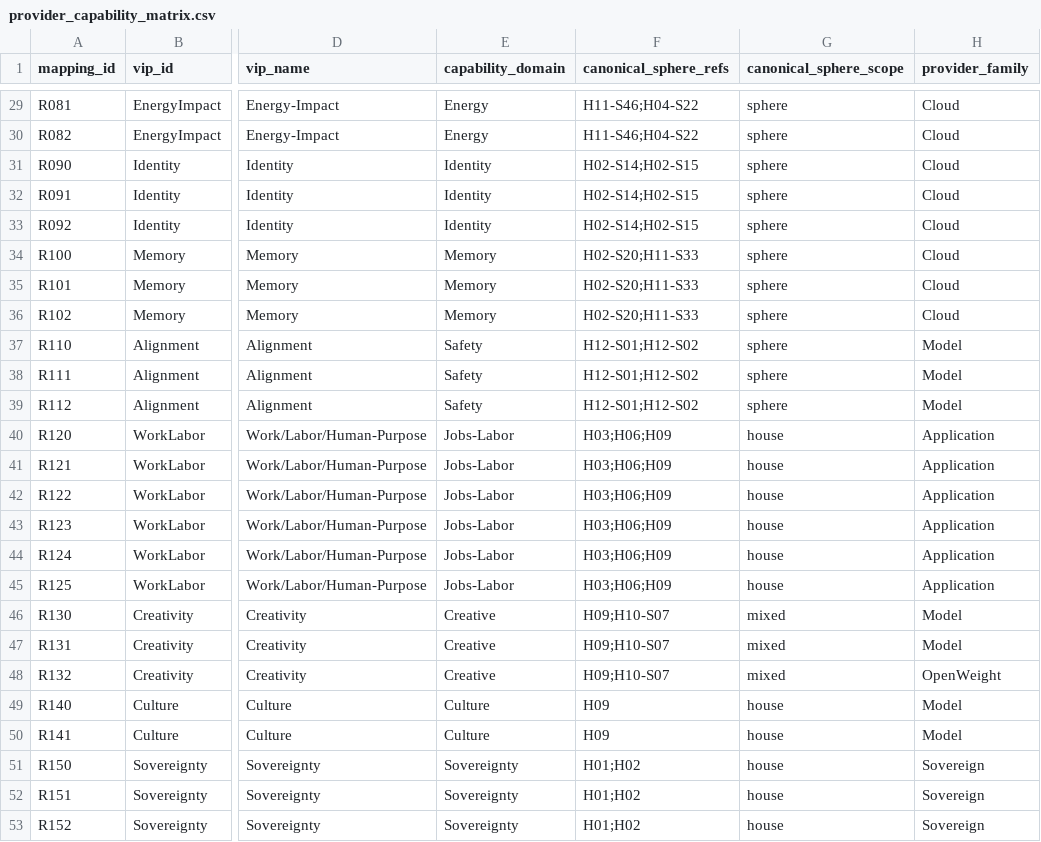
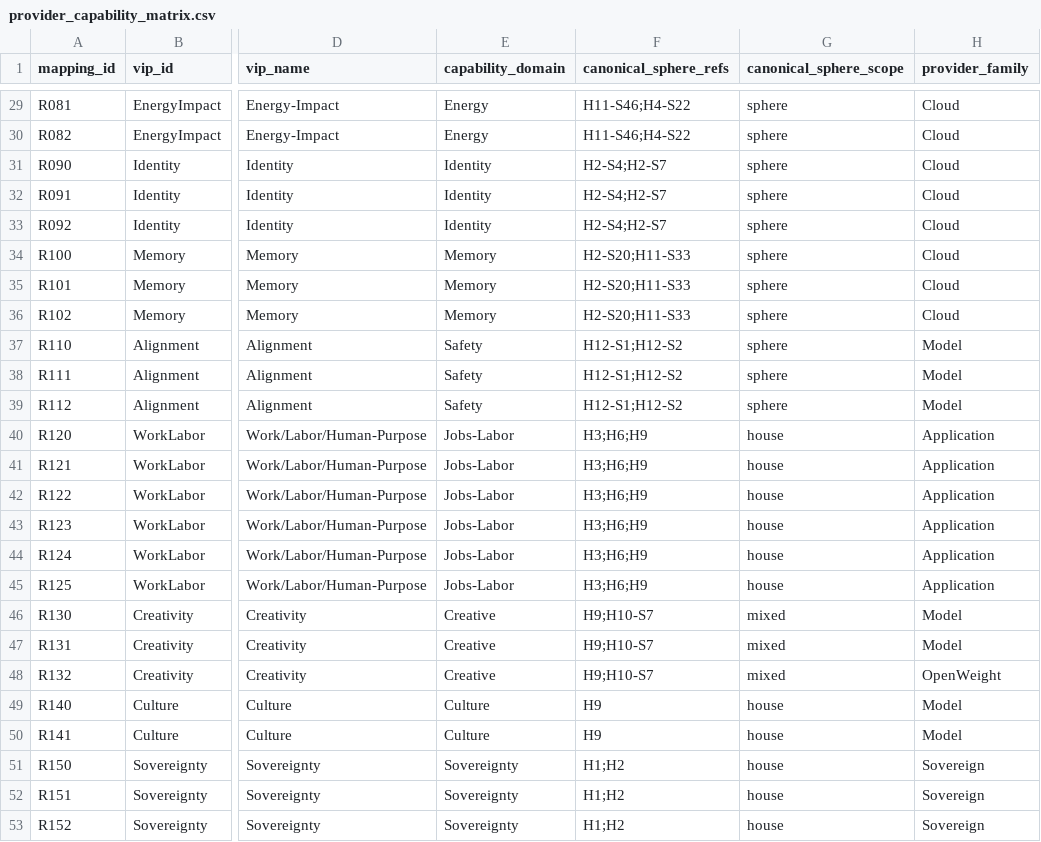
Before and after one commit to atlaslattice/aluminum-os, a CSV file: element145_routing_pack/providers/provider_capability_matrix.csv, drawn as a sheet; only a part is shown, gaps mark what is left out; the diff covers the shown part only; the diff names each change by its address in the sheet, - before the commit and + after, or states it on an @@ line.

```diff
--- a/element145_routing_pack/providers/provider_capability_matrix.csv
+++ b/element145_routing_pack/providers/provider_capability_matrix.csv
-F29:F30 (canonical_sphere_refs): H11-S46;H04-S22
+F29:F30 (canonical_sphere_refs): H11-S46;H4-S22
-F31:F33 (canonical_sphere_refs): H02-S14;H02-S15
+F31:F33 (canonical_sphere_refs): H2-S4;H2-S7
-F34:F36 (canonical_sphere_refs): H02-S20;H11-S33
+F34:F36 (canonical_sphere_refs): H2-S20;H11-S33
-F37:F39 (canonical_sphere_refs): H12-S01;H12-S02
+F37:F39 (canonical_sphere_refs): H12-S1;H12-S2
-F40:F45 (canonical_sphere_refs): H03;H06;H09
+F40:F45 (canonical_sphere_refs): H3;H6;H9
-F46:F48 (canonical_sphere_refs): H09;H10-S07
+F46:F48 (canonical_sphere_refs): H9;H10-S7
-F49:F50 (canonical_sphere_refs): H09
+F49:F50 (canonical_sphere_refs): H9
-F51:F53 (canonical_sphere_refs): H01;H02
+F51:F53 (canonical_sphere_refs): H1;H2
```
Also changed, not shown: 27 edited cells elsewhere in this file, 14 other files.
